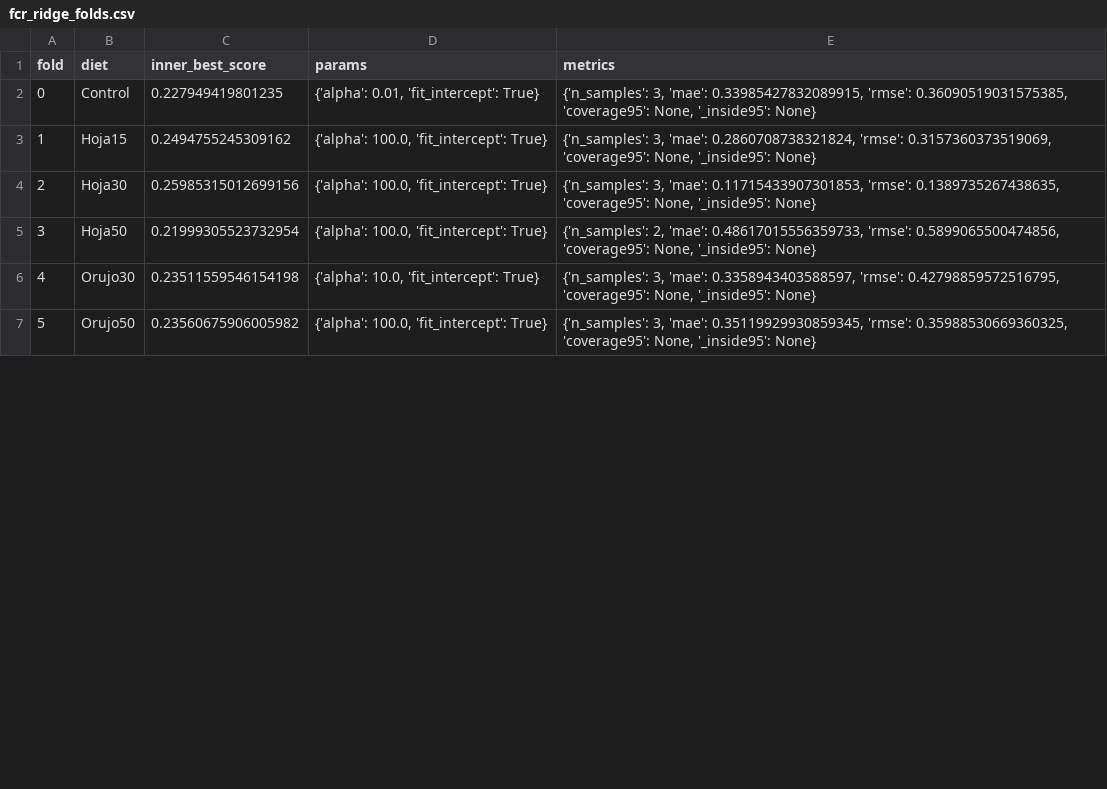
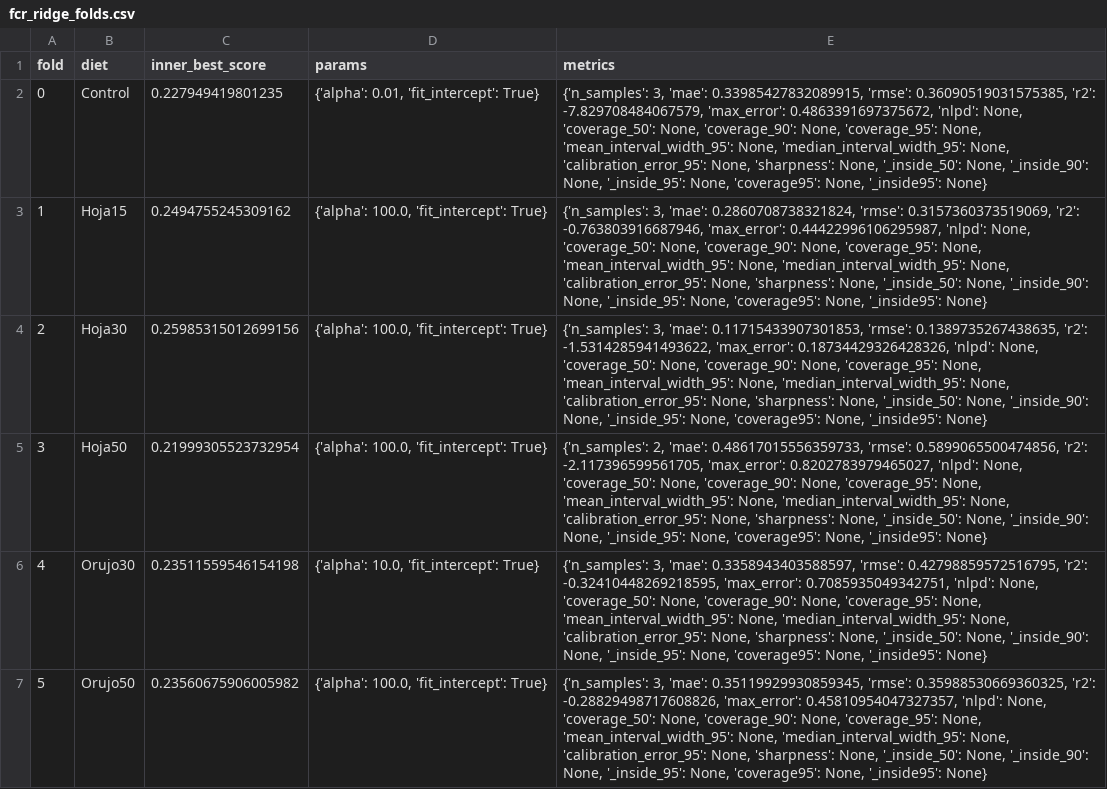
Before and after one commit to trentisiete/tfg, a CSV file: outputs/logs/tuning/productivity_hermetia_v2_comprehensive/REDUCED_FEATURES/fcr/fcr_ridge_folds.csv, drawn as a sheet; only a part is shown; the diff covers the shown part only.

```diff
--- a/outputs/logs/tuning/productivity_hermetia_v2_comprehensive/REDUCED_FEATURES/fcr/fcr_ridge_folds.csv
+++ b/outputs/logs/tuning/productivity_hermetia_v2_comprehensive/REDUCED_FEATURES/fcr/fcr_ridge_folds.csv
@@ -1,7 +1,7 @@
 fold,diet,inner_best_score,params,metrics
-0,Control,0.227949419801235,"{'alpha': 0.01, 'fit_intercept': True}","{'n_samples': 3, 'mae': 0.33985427832089915, 'rmse': 0.36090519031575385, 'coverage95': None, '_inside95': None}"
-1,Hoja15,0.2494755245309162,"{'alpha': 100.0, 'fit_intercept': True}","{'n_samples': 3, 'mae': 0.2860708738321824, 'rmse': 0.3157360373519069, 'coverage95': None, '_inside95': None}"
-2,Hoja30,0.25985315012699156,"{'alpha': 100.0, 'fit_intercept': True}","{'n_samples': 3, 'mae': 0.11715433907301853, 'rmse': 0.1389735267438635, 'coverage95': None, '_inside95': None}"
-3,Hoja50,0.21999305523732954,"{'alpha': 100.0, 'fit_intercept': True}","{'n_samples': 2, 'mae': 0.48617015556359733, 'rmse': 0.5899065500474856, 'coverage95': None, '_inside95': None}"
-4,Orujo30,0.23511559546154198,"{'alpha': 10.0, 'fit_intercept': True}","{'n_samples': 3, 'mae': 0.3358943403588597, 'rmse': 0.42798859572516795, 'coverage95': None, '_inside95': None}"
-5,Orujo50,0.23560675906005982,"{'alpha': 100.0, 'fit_intercept': True}","{'n_samples': 3, 'mae': 0.35119929930859345, 'rmse': 0.35988530669360325, 'coverage95': None, '_inside95': None}"
+0,Control,0.227949419801235,"{'alpha': 0.01, 'fit_intercept': True}","{'n_samples': 3, 'mae': 0.33985427832089915, 'rmse': 0.36090519031575385, 'r2': -7.829708484067579, 'max_error': 0.4863391697375672, 'nlpd': None, 'coverage_50': None, 'coverage_90': None, 'coverage_95': None, 'mean_interval_width_95': None, 'median_interval_width_95': None, 'calibration_error_95': None, 'sharpness': None, '_inside_50': None, '_inside_90': None, '_inside_95': None, 'coverage95': None, '_inside95': None}"
+1,Hoja15,0.2494755245309162,"{'alpha': 100.0, 'fit_intercept': True}","{'n_samples': 3, 'mae': 0.2860708738321824, 'rmse': 0.3157360373519069, 'r2': -0.763803916687946, 'max_error': 0.44422996106295987, 'nlpd': None, 'coverage_50': None, 'coverage_90': None, 'coverage_95': None, 'mean_interval_width_95': None, 'median_interval_width_95': None, 'calibration_error_95': None, 'sharpness': None, '_inside_50': None, '_inside_90': None, '_inside_95': None, 'coverage95': None, '_inside95': None}"
+2,Hoja30,0.25985315012699156,"{'alpha': 100.0, 'fit_intercept': True}","{'n_samples': 3, 'mae': 0.11715433907301853, 'rmse': 0.1389735267438635, 'r2': -1.5314285941493622, 'max_error': 0.18734429326428326, 'nlpd': None, 'coverage_50': None, 'coverage_90': None, 'coverage_95': None, 'mean_interval_width_95': None, 'median_interval_width_95': None, 'calibration_error_95': None, 'sharpness': None, '_inside_50': None, '_inside_90': None, '_inside_95': None, 'coverage95': None, '_inside95': None}"
+3,Hoja50,0.21999305523732954,"{'alpha': 100.0, 'fit_intercept': True}","{'n_samples': 2, 'mae': 0.48617015556359733, 'rmse': 0.5899065500474856, 'r2': -2.117396599561705, 'max_error': 0.8202783979465027, 'nlpd': None, 'coverage_50': None, 'coverage_90': None, 'coverage_95': None, 'mean_interval_width_95': None, 'median_interval_width_95': None, 'calibration_error_95': None, 'sharpness': None, '_inside_50': None, '_inside_90': None, '_inside_95': None, 'coverage95': None, '_inside95': None}"
+4,Orujo30,0.23511559546154198,"{'alpha': 10.0, 'fit_intercept': True}","{'n_samples': 3, 'mae': 0.3358943403588597, 'rmse': 0.42798859572516795, 'r2': -0.32410448269218595, 'max_error': 0.7085935049342751, 'nlpd': None, 'coverage_50': None, 'coverage_90': None, 'coverage_95': None, 'mean_interval_width_95': None, 'median_interval_width_95': None, 'calibration_error_95': None, 'sharpness': None, '_inside_50': None, '_inside_90': None, '_inside_95': None, 'coverage95': None, '_inside95': None}"
+5,Orujo50,0.23560675906005982,"{'alpha': 100.0, 'fit_intercept': True}","{'n_samples': 3, 'mae': 0.35119929930859345, 'rmse': 0.35988530669360325, 'r2': -0.28829498717608826, 'max_error': 0.45810954047327357, 'nlpd': None, 'coverage_50': None, 'coverage_90': None, 'coverage_95': None, 'mean_interval_width_95': None, 'median_interval_width_95': None, 'calibration_error_95': None, 'sharpness': None, '_inside_50': None, '_inside_90': None, '_inside_95': None, 'coverage95': None, '_inside95': None}"
```
Also changed, not shown: 5 edited cells elsewhere in this file, outputs/logs/tuning/productivity_hermetia_v2_comprehensive/REDUCED_FEATURES/fcr/fcr_dummy_folds.csv, outputs/logs/tuning/productivity_hermetia_v2_comprehensive/REDUCED_FEATURES/fcr/fcr_pls_folds.csv, 35 other files.
